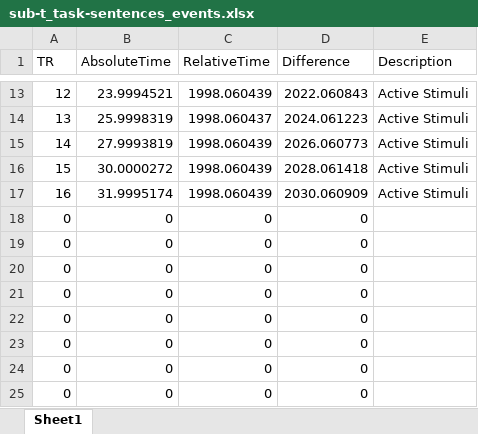
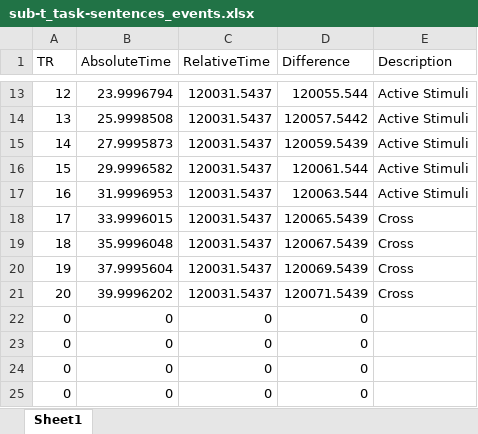
Before and after one commit to JoaoAmaro2001/NeuroscienceTasks, an Excel workbook: events/sub-t_task-sentences_events.xlsx, sheet Sheet1, drawn as a sheet; only a part is shown, gaps mark what is left out; values as stored, in another font and other column widths than the file's, no borders; removed rows and columns are numbered as before the commit, all else as after; the diff covers the shown part only; the diff names each change by its address in the sheet, - before the commit and + after, or states it on an @@ line.

```diff
--- a/events/sub-t_task-sentences_events.xlsx (sheet Sheet1)
+++ b/events/sub-t_task-sentences_events.xlsx (sheet Sheet1)
-B13 (AbsoluteTime): 23.9994521
+B13 (AbsoluteTime): 23.9996794
-C13 (RelativeTime): 1998.060439
+C13 (RelativeTime): 120031.5437
-D13 (Difference): 2022.060843
+D13 (Difference): 120055.544
-B14 (AbsoluteTime): 25.9998319
+B14 (AbsoluteTime): 25.9998508
-C14 (RelativeTime): 1998.060437
+C14 (RelativeTime): 120031.5437
-D14 (Difference): 2024.061223
+D14 (Difference): 120057.5442
-B15 (AbsoluteTime): 27.9993819
+B15 (AbsoluteTime): 27.9995873
-C15:C17 (RelativeTime): 1998.060439
+C15:C17 (RelativeTime): 120031.5437
-D15 (Difference): 2026.060773
+D15 (Difference): 120059.5439
-B16 (AbsoluteTime): 30.0000272
+B16 (AbsoluteTime): 29.9996582
-D16 (Difference): 2028.061418
+D16 (Difference): 120061.544
-B17 (AbsoluteTime): 31.9995174
+B17 (AbsoluteTime): 31.9996953
-D17 (Difference): 2030.060909
+D17 (Difference): 120063.544
-row 18: 0 | 0 | 0 | 0
-row 19: 0 | 0 | 0 | 0
-row 20: 0 | 0 | 0 | 0
-row 21: 0 | 0 | 0 | 0
+row 18: 17 | 33.9996015 | 120031.5437 | 120065.5439 | Cross
+row 19: 18 | 35.9996048 | 120031.5437 | 120067.5439 | Cross
+row 20: 19 | 37.9995604 | 120031.5437 | 120069.5439 | Cross
+row 21: 20 | 39.9996202 | 120031.5437 | 120071.5439 | Cross
```
Also changed, not shown: 33 edited cells elsewhere in this sheet, events/sub-test_task-sentences_events.xlsx, log/sub-t_task-sentences_log.xlsx, 25 other files.
